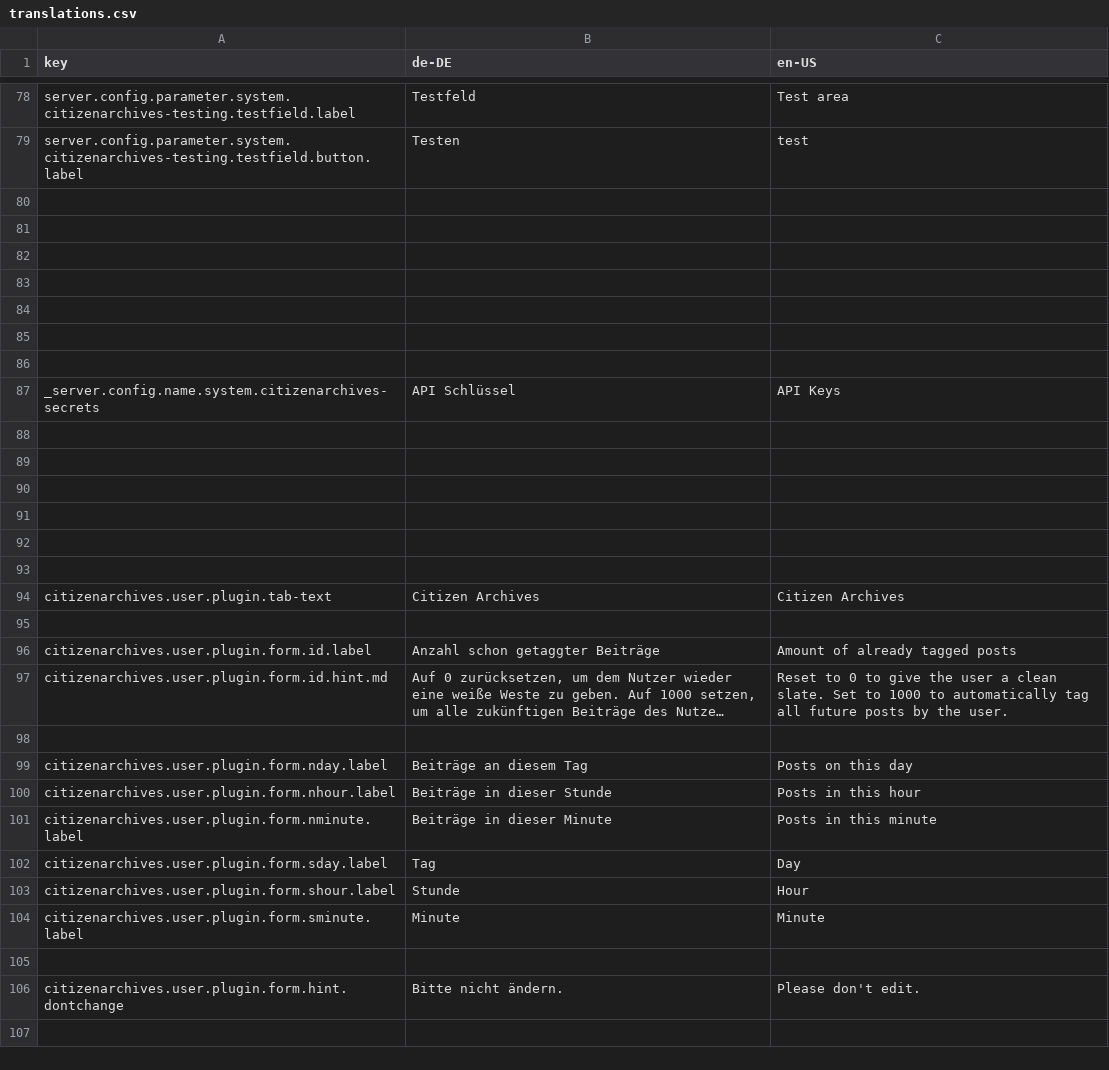
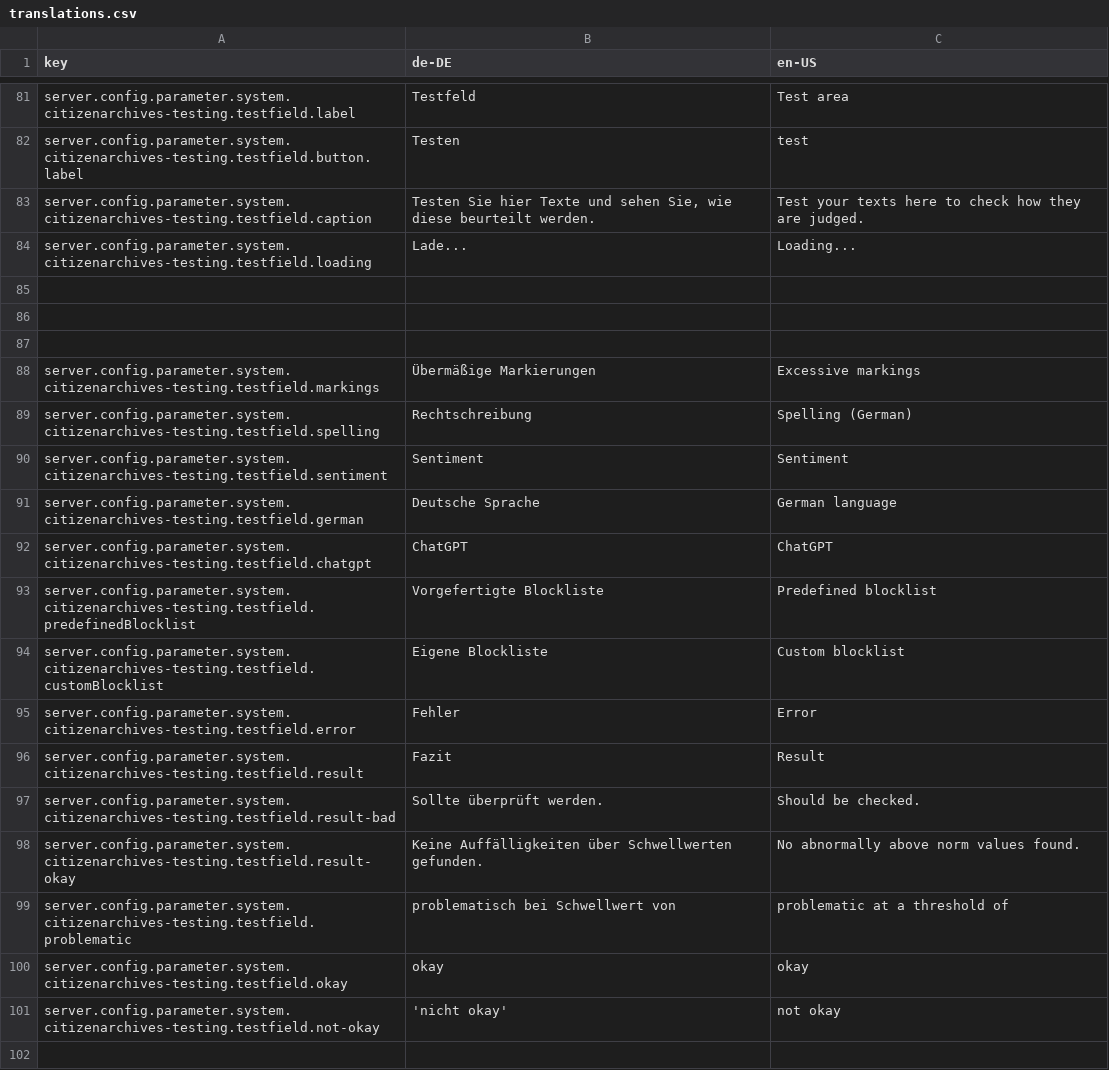
Before and after one commit to Badestrand/fylr-citizen-archives, a CSV file: translations.csv, drawn as a sheet; only a part is shown, gaps mark what is left out; the shorter side is filled out with more unchanged rows; long unchanged cells end in …; the diff covers the shown part only; the diff names each change by its address in the sheet, - before the commit and + after, or states it on an @@ line.

```diff
--- a/translations.csv
+++ b/translations.csv
+row 83: server.config.parameter.system.citizenarchives-testing.testfield.caption | Testen Sie hier Texte und sehen Sie, wie diese beurteilt werden. | Test your texts here to check how they are judged.
+row 84: server.config.parameter.system.citizenarchives-testing.testfield.loading | Lade... | Loading...
+row 88: server.config.parameter.system.citizenarchives-testing.testfield.markings | Übermäßige Markierungen | Excessive markings
+row 89: server.config.parameter.system.citizenarchives-testing.testfield.spelling | Rechtschreibung | Spelling (German)
+row 90: server.config.parameter.system.citizenarchives-testing.testfield.sentiment | Sentiment | Sentiment
+row 91: server.config.parameter.system.citizenarchives-testing.testfield.german | Deutsche Sprache | German language
+row 92: server.config.parameter.system.citizenarchives-testing.testfield.chatgpt | ChatGPT | ChatGPT
+row 93: server.config.parameter.system.citizenarchives-testing.testfield.predefinedBlocklist | Vorgefertigte Blockliste | Predefined blocklist
+row 94: server.config.parameter.system.citizenarchives-testing.testfield.customBlocklist | Eigene Blockliste | Custom blocklist
+row 95: server.config.parameter.system.citizenarchives-testing.testfield.error | Fehler | Error
+row 96: server.config.parameter.system.citizenarchives-testing.testfield.result | Fazit | Result
+row 97: server.config.parameter.system.citizenarchives-testing.testfield.result-bad | Sollte überprüft werden. | Should be checked.
+row 98: server.config.parameter.system.citizenarchives-testing.testfield.result-okay | Keine Auffälligkeiten über Schwellwerten gefunden. | No abnormally above norm values found.
+row 99: server.config.parameter.system.citizenarchives-testing.testfield.problematic | problematisch bei Schwellwert von | problematic at a threshold of
+row 100: server.config.parameter.system.citizenarchives-testing.testfield.okay | okay | okay
+row 101: server.config.parameter.system.citizenarchives-testing.testfield.not-okay | 'nicht okay' | not okay
```
Also changed, not shown: 28 added rows and 8 edited cells elsewhere in this file, 9 other files.
